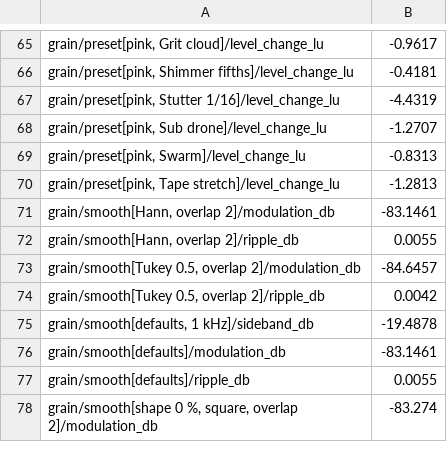
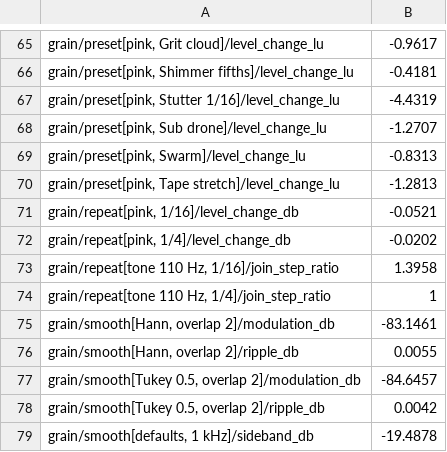
Before and after one commit to jferments/mpfree, a TSV file: rust/mpfree-fxlab/quality/grain.tsv, drawn as a sheet; only a part is shown, gaps mark what is left out; the shorter side is filled out with more unchanged rows.

Commit message:
Grain engine: Repeat on the Grains effect, a synced stutter that rolls (R7 step C2)
The granular plan's C2: a synced repeat of the last stretch of the input,
as Beads' delay mode and Microcosm's Glitch do, on the Grains effect.

- GrainFx::start_repeat(beats) / stop_repeat / set_tempo: from the frame
  it starts on, the last `beats` beats play again every `beats` beats, in
  place of the input and the cloud. A second grain voice reads that slice
  of the buffer (a Slice source), one grain a repeat on the grid counted
  from the start, each 3 ms (or a 99th of a repeat) longer than the repeat
  with linear fades of that length, so repeats crossfade and don't click;
  Pitch, Reverse and the level play through it, nothing random.
- 10 ms crossfades in and out; the cloud rests from the next 64-frame
  chunk boundary once out of hearing and starts afresh at the stop; the
  repeat voice is let go at a chunk boundary after it fades. Both on chunk
  boundaries, so the output is the same at any period size.
- A new length while repeating re-cuts the slice from the same start:
  quarters to eighths to sixteenths roll the start of the beat.
- The buffer keeps recording unless that would overwrite the slice; then
  it holds until the repeat ends.
- GrainNode: Repeat (id 17; Off, 1/2, 1/4, 1/8, 1/16, 1/32) starts on the
  next line of its own length on the transport's grid (Ctx::beats; at once
  when stopped), stops on the frame it is set Off, rolls on the next line
  of a new length, and a reset re-arms it. It plays at any Mix; its tail
  is endless while repeating or armed. The meter counts both voices.
- Pages: Repeat joins Hold (Feedback, Repeat, Freeze) and Main's knobs
  (in place of Spray); the FX panel's Grains page has it.
- A chain slot's summary line leaves out a choice that is Off, so Grains
  shows its sound rather than "Off"; the EQ's slot line on the app's chain
  screen moves with it (one golden line).
- Lab G16 (all met): repeats within 0.06 dB of the stretch they repeat;
  join steps 1.0 and 1.4 times a 110 Hz tone's own (target 1.5).
- Tests: tests/fx.rs (sample for sample against the input, roll, the
  crossfade back to the exact input, the held memory, any period size),
  tests/node.rs (grid start, Off on its frame), no_alloc with repeats.
- Docs: sampler-architecture.md, fx-quality.md step C2 and G16, fx.md and
  the manual's Grains row.

```diff
--- a/rust/mpfree-fxlab/quality/grain.tsv
+++ b/rust/mpfree-fxlab/quality/grain.tsv
@@ -70,2 +70,6 @@ grain/preset[pink, Swarm]/level_change_lu	-0.8313
 grain/preset[pink, Tape stretch]/level_change_lu	-1.2813
+grain/repeat[pink, 1/16]/level_change_db	-0.0521
+grain/repeat[pink, 1/4]/level_change_db	-0.0202
+grain/repeat[tone 110 Hz, 1/16]/join_step_ratio	1.3958
+grain/repeat[tone 110 Hz, 1/4]/join_step_ratio	1
 grain/smooth[Hann, overlap 2]/modulation_db	-83.1461
```
Also changed, not shown: 14 other files.
